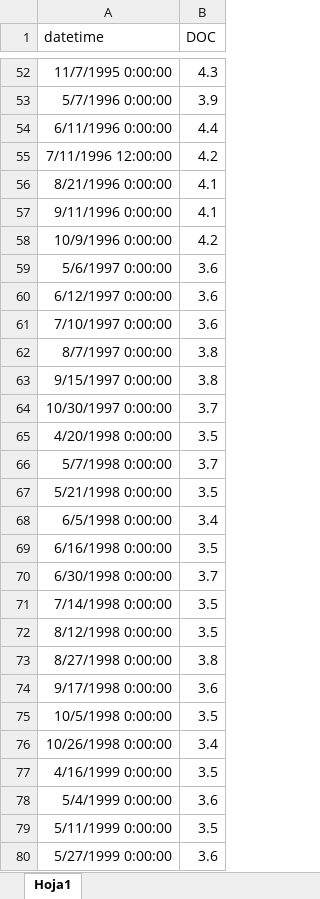
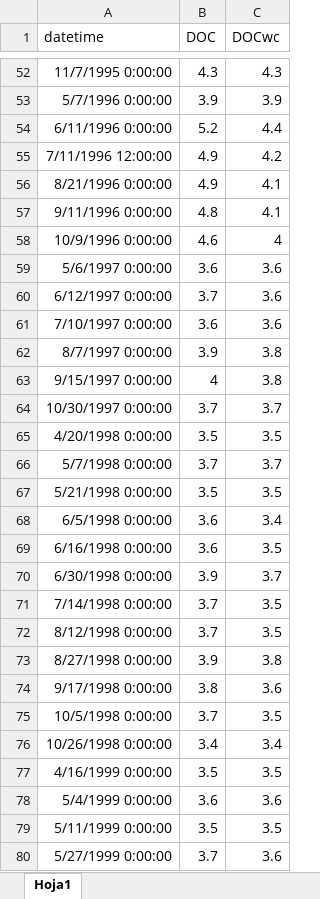
Before and after one commit to GLEON/SOS, an Excel workbook: HarpLake/HarpValidationDOC.xlsx, sheet Hoja1, drawn as a sheet; only a part is shown, gaps mark what is left out; values as stored, in another font and other column widths than the file's, no borders; the diff covers the shown part only; the diff names each change by its address in the sheet, - before the commit and + after, or states it on an @@ line.

Commit message:
edited harp doc validation file DOCwc

```diff
--- a/HarpLake/HarpValidationDOC.xlsx (sheet Hoja1)
+++ b/HarpLake/HarpValidationDOC.xlsx (sheet Hoja1)
+column C (DOCwc), rows 52-80: 4.3 | 3.9 | 4.4 | 4.2 | 4.1 | 4.1 | 4 | 3.6 | 3.6 | 3.6 | 3.8 | 3.8 | 3.7 | 3.5 | 3.7 | 3.5 | 3.4 | 3.5 | 3.7 | 3.5 | 3.5 | 3.8 | 3.6 | 3.5 | 3.4 | 3.5 | 3.6 | 3.5 | 3.6
-B54 (DOC): 4.4
+B54 (DOC): 5.2
-B55 (DOC): 4.2
+B55 (DOC): 4.9
-B56 (DOC): 4.1
+B56 (DOC): 4.9
-B57 (DOC): 4.1
+B57 (DOC): 4.8
-B58 (DOC): 4.2
+B58 (DOC): 4.6
-B60 (DOC): 3.6
+B60 (DOC): 3.7
-B62 (DOC): 3.8
+B62 (DOC): 3.9
-B63 (DOC): 3.8
+B63 (DOC): 4
-B68 (DOC): 3.4
+B68 (DOC): 3.6
-B69 (DOC): 3.5
+B69 (DOC): 3.6
-B70 (DOC): 3.7
+B70 (DOC): 3.9
-B71:B72 (DOC): 3.5
+B71:B72 (DOC): 3.7
-B73 (DOC): 3.8
+B73 (DOC): 3.9
-B74 (DOC): 3.6
+B74 (DOC): 3.8
-B75 (DOC): 3.5
+B75 (DOC): 3.7
-B80 (DOC): 3.6
+B80 (DOC): 3.7
```
Also changed, not shown: 68 edited cells elsewhere in this sheet, 1 other file.
